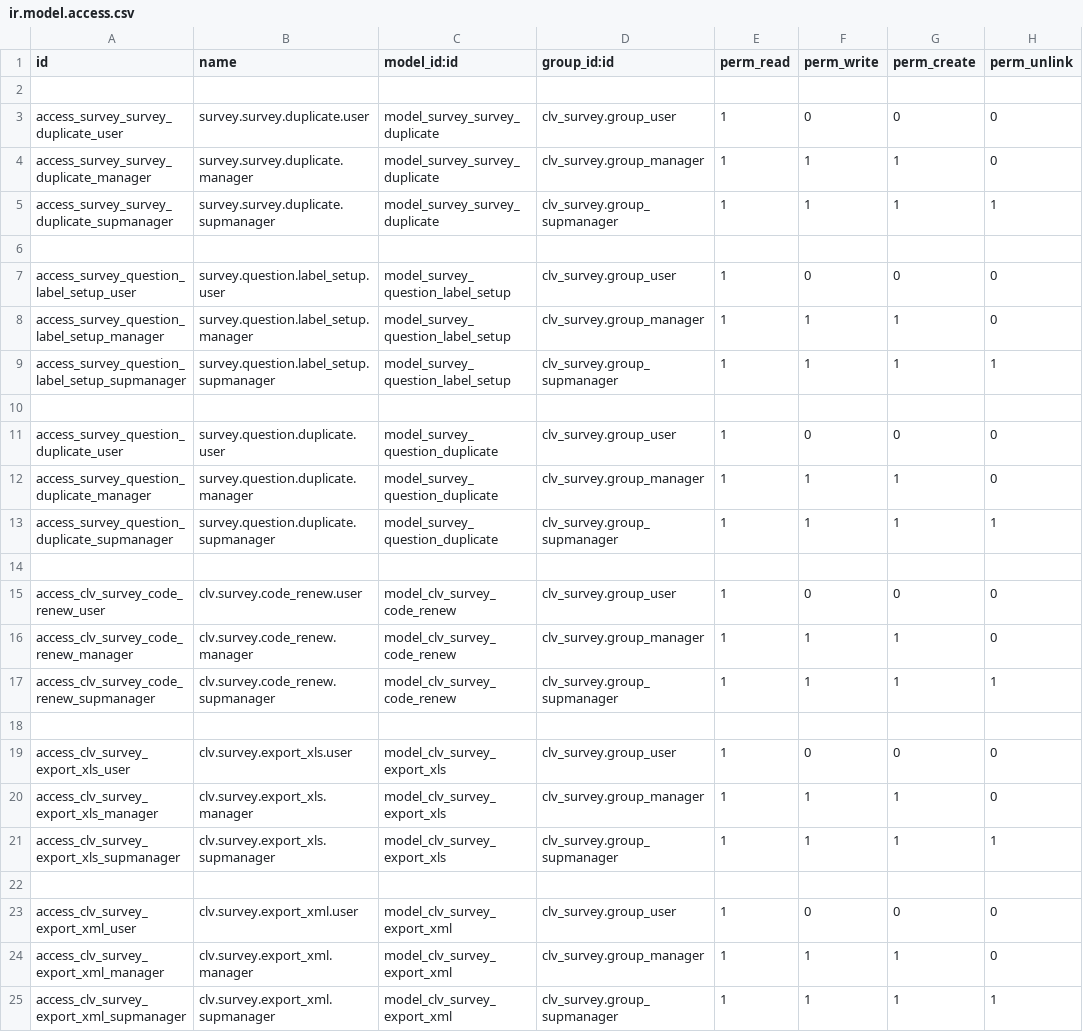
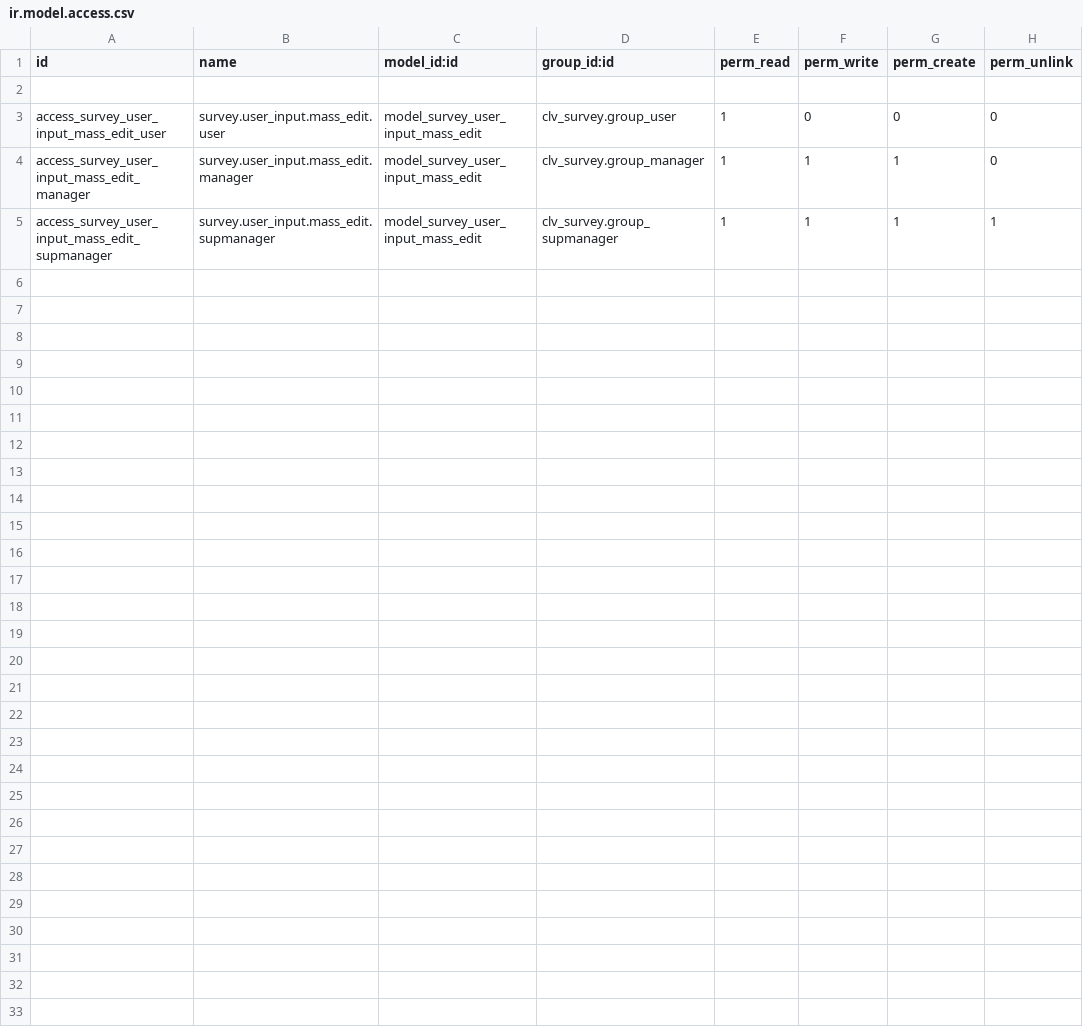
Before and after one commit to CLVsol/clvsol_odoo_addons, a CSV file: clv_survey/security/ir.model.access.csv, drawn as a sheet.

Commit message:
[IMP] clv_survey

```diff
--- a/clv_survey/security/ir.model.access.csv
+++ b/clv_survey/security/ir.model.access.csv
@@ -2,24 +2,4 @@ id,name,model_id:id,group_id:id,perm_read,perm_write,perm_create,perm_unlink
 
-access_survey_survey_duplicate_user,survey.survey.duplicate.user,model_survey_survey_duplicate,clv_survey.group_user,1,0,0,0
-access_survey_survey_duplicate_manager,survey.survey.duplicate.manager,model_survey_survey_duplicate,clv_survey.group_manager,1,1,1,0
-access_survey_survey_duplicate_supmanager,survey.survey.duplicate.supmanager,model_survey_survey_duplicate,clv_survey.group_supmanager,1,1,1,1
-
-access_survey_question_label_setup_user,survey.question.label_setup.user,model_survey_question_label_setup,clv_survey.group_user,1,0,0,0
-access_survey_question_label_setup_manager,survey.question.label_setup.manager,model_survey_question_label_setup,clv_survey.group_manager,1,1,1,0
-access_survey_question_label_setup_supmanager,survey.question.label_setup.supmanager,model_survey_question_label_setup,clv_survey.group_supmanager,1,1,1,1
-
-access_survey_question_duplicate_user,survey.question.duplicate.user,model_survey_question_duplicate,clv_survey.group_user,1,0,0,0
-access_survey_question_duplicate_manager,survey.question.duplicate.manager,model_survey_question_duplicate,clv_survey.group_manager,1,1,1,0
-access_survey_question_duplicate_supmanager,survey.question.duplicate.supmanager,model_survey_question_duplicate,clv_survey.group_supmanager,1,1,1,1
-
-access_clv_survey_code_renew_user,clv.survey.code_renew.user,model_clv_survey_code_renew,clv_survey.group_user,1,0,0,0
-access_clv_survey_code_renew_manager,clv.survey.code_renew.manager,model_clv_survey_code_renew,clv_survey.group_manager,1,1,1,0
-access_clv_survey_code_renew_supmanager,clv.survey.code_renew.supmanager,model_clv_survey_code_renew,clv_survey.group_supmanager,1,1,1,1
-
-access_clv_survey_export_xls_user,clv.survey.export_xls.user,model_clv_survey_export_xls,clv_survey.group_user,1,0,0,0
-access_clv_survey_export_xls_manager,clv.survey.export_xls.manager,model_clv_survey_export_xls,clv_survey.group_manager,1,1,1,0
-access_clv_survey_export_xls_supmanager,clv.survey.export_xls.supmanager,model_clv_survey_export_xls,clv_survey.group_supmanager,1,1,1,1
-
-access_clv_survey_export_xml_user,clv.survey.export_xml.user,model_clv_survey_export_xml,clv_survey.group_user,1,0,0,0
-access_clv_survey_export_xml_manager,clv.survey.export_xml.manager,model_clv_survey_export_xml,clv_survey.group_manager,1,1,1,0
-access_clv_survey_export_xml_supmanager,clv.survey.export_xml.supmanager,model_clv_survey_export_xml,clv_survey.group_supmanager,1,1,1,1
+access_survey_user_input_mass_edit_user,survey.user_input.mass_edit.user,model_survey_user_input_mass_edit,clv_survey.group_user,1,0,0,0
+access_survey_user_input_mass_edit_manager,survey.user_input.mass_edit.manager,model_survey_user_input_mass_edit,clv_survey.group_manager,1,1,1,0
+access_survey_user_input_mass_edit_supmanager,survey.user_input.mass_edit.supmanager,model_survey_user_input_mass_edit,clv_survey.group_supmanager,1,1,1,1
```
Also changed, not shown: 12 other files.
